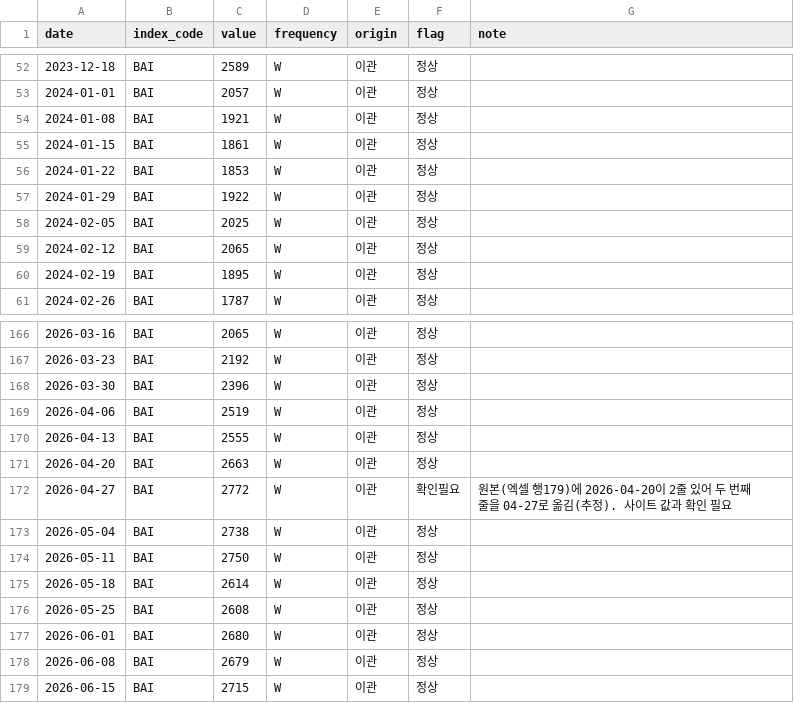
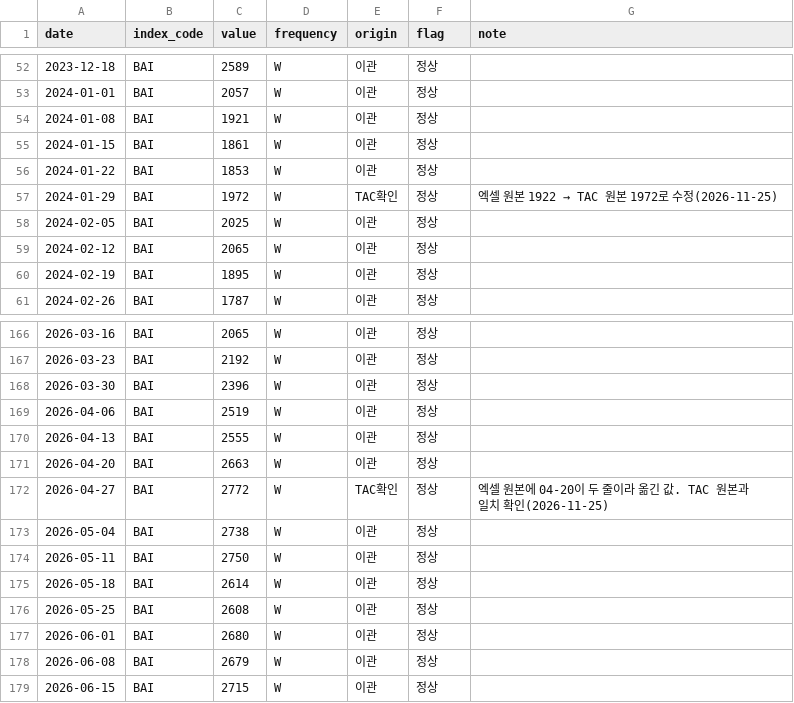
Before and after one commit to kk119kr/SCFI-SEAFI-BAI, a CSV file: data/index_values.csv, drawn as a sheet; only a part is shown, gaps mark what is left out; the diff covers the shown part only.

```diff
--- a/data/index_values.csv
+++ b/data/index_values.csv
@@ -56,3 +56,3 @@
 2024-01-22,BAI,1853,W,이관,정상,
-2024-01-29,BAI,1922,W,이관,정상,
+2024-01-29,BAI,1972,W,TAC확인,정상,엑셀 원본 1922 → TAC 원본 1972로 수정(2026-11-25)
 2024-02-05,BAI,2025,W,이관,정상,
@@ -171,3 +171,3 @@
 2026-04-20,BAI,2663,W,이관,정상,
-2026-04-27,BAI,2772,W,이관,확인필요,원본(엑셀 행179)에 2026-04-20이 2줄 있어 두 번째 줄을 04-27로 옮김(추정). 사이트 값과 확인 필요
+2026-04-27,BAI,2772,W,TAC확인,정상,엑셀 원본에 04-20이 두 줄이라 옮긴 값. TAC 원본과 일치 확인(2026-11-25)
 2026-05-04,BAI,2738,W,이관,정상,
```
Also changed, not shown: 2 added rows, 1 removed row and 15 edited cells elsewhere in this file.
